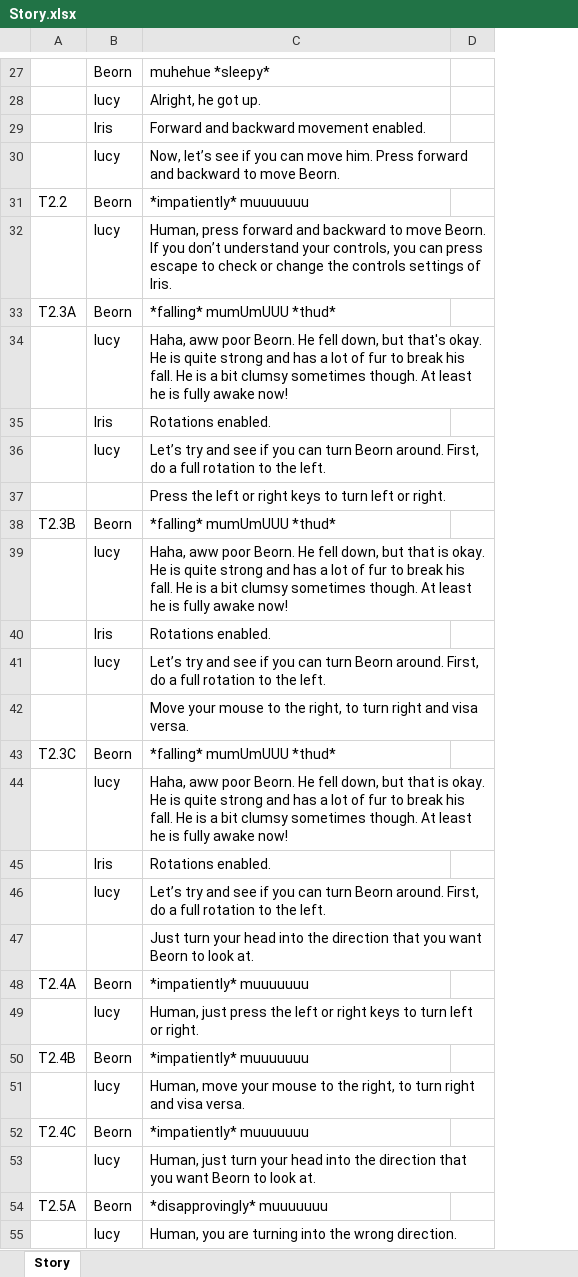
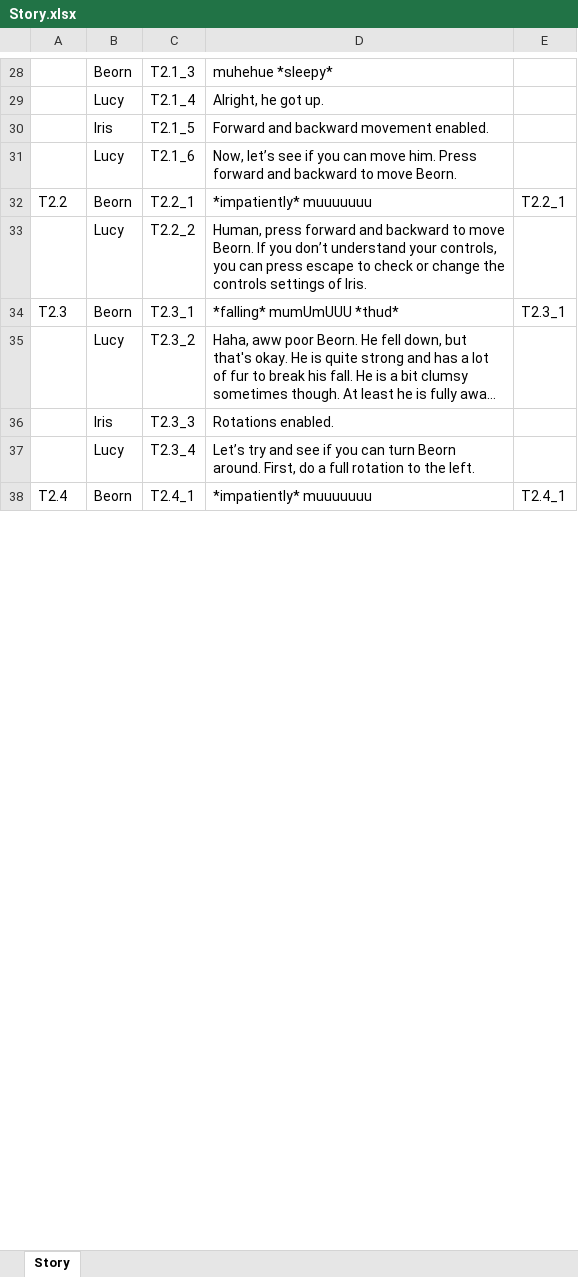
Before and after one commit to audio-game-crew/legend-of-iris, an Excel workbook: Assets/Scripts/Story/Resources/Story.xlsx, sheet Story, drawn as a sheet; only a part is shown, gaps mark what is left out; long unchanged cells end in …; values as stored, in another font and other column widths than the file's, no cell formats; removed rows and columns are numbered as before the commit, all else as after; the diff covers the shown part only; the diff names each change by its address in the sheet, - before the commit and + after, or states it on an @@ line.

Commit message:
Updated the story script while editing audio, as some things are a bit different now.

```diff
--- a/Assets/Scripts/Story/Resources/Story.xlsx (sheet Story)
+++ b/Assets/Scripts/Story/Resources/Story.xlsx (sheet Story)
+column C, rows 28-38: T2.1_3 | T2.1_4 | T2.1_5 | T2.1_6 | T2.2_1 | T2.2_2 | T2.3_1 | T2.3_2 | T2.3_3 | T2.3_4 | T2.4_1
-column D, empty
+column E, rows 32-38: T2.2_1 |  | T2.3_1 |  |  |  | T2.4_1
-B29: lucy
+B29: Lucy
-B31: lucy
+B31: Lucy
-B33: lucy
+B33: Lucy
-A34: T2.3A
+A34: T2.3
-B35: lucy
+B35: Lucy
-B37: lucy
+B37: Lucy
-row 37:  |  | Press the left or right keys to turn left or right.
-row 38: T2.3B | Beorn | *falling* mumUmUUU *thud*
-row 39:  | lucy | Haha, aww poor Beorn. He fell down, but that is okay. He is quite strong and has a lot of fur to break his fall. He is a bit clumsy sometimes though. At least he is fully awake now!
-row 40:  | Iris | Rotations enabled.
-row 41:  | lucy | Let’s try and see if you can turn Beorn around. First, do a full rotation to the left.
-row 42:  |  | Move your mouse to the right, to turn right and visa versa.
-row 43: T2.3C | Beorn | *falling* mumUmUUU *thud*
-row 44:  | lucy | Haha, aww poor Beorn. He fell down, but that is okay. He is quite strong and has a lot of fur to break his fall. He is a bit clumsy sometimes though. At least he is fully awake now!
-row 45:  | Iris | Rotations enabled.
-row 46:  | lucy | Let’s try and see if you can turn Beorn around. First, do a full rotation to the left.
-row 47:  |  | Just turn your head into the direction that you want Beorn to look at.
-A38: T2.4A
+A38: T2.4
-row 49:  | lucy | Human, just press the left or right keys to turn left or right.
-row 50: T2.4B | Beorn | *impatiently* muuuuuuu
-row 51:  | lucy | Human, move your mouse to the right, to turn right and visa versa.
-row 52: T2.4C | Beorn | *impatiently* muuuuuuu
-row 53:  | lucy | Human, just turn your head into the direction that you want Beorn to look at.
-row 54: T2.5A | Beorn | *disapprovingly* muuuuuuu
-row 55:  | lucy | Human, you are turning into the wrong direction.
```
Also changed, not shown: 6 added rows, 11 removed rows and 119 edited cells elsewhere in this sheet, cell formats, 1 other file.
